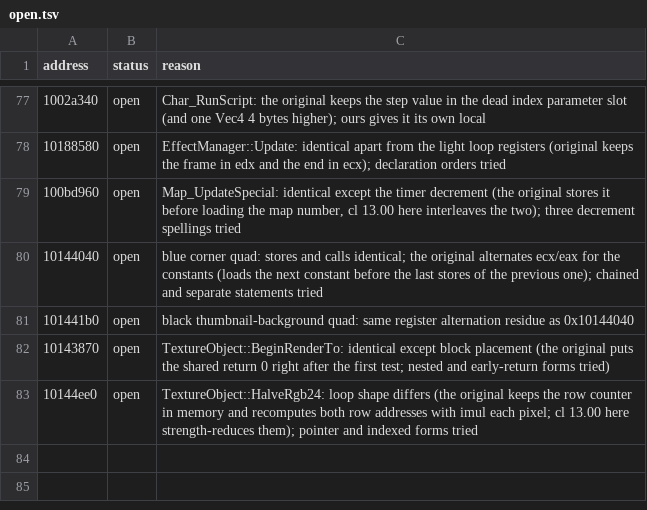
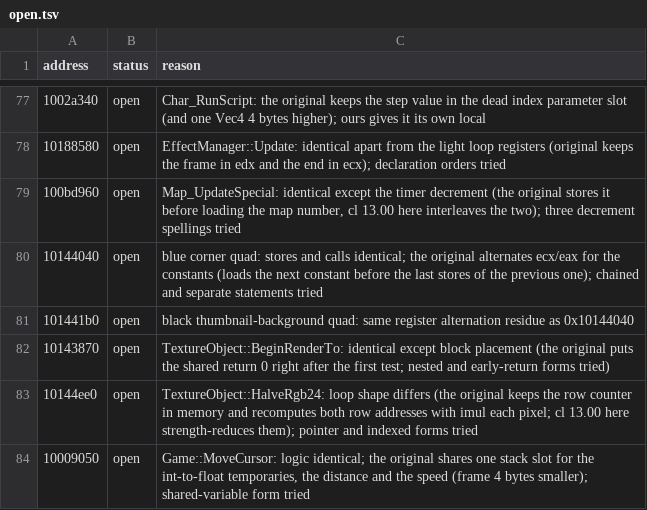
Before and after one commit to ObeseCatLord/Gurumin-Decompilation, a TSV file: decomp/open.tsv, drawn as a sheet; only a part is shown, gaps mark what is left out; the diff names each change by its address in the sheet, - before the commit and + after, or states it on an @@ line.

```diff
--- a/decomp/open.tsv
+++ b/decomp/open.tsv
+row 84: 10009050 | open | Game::MoveCursor: logic identical; the original shares one stack slot for the int-to-float temporaries, the distance and the speed (frame 4 bytes smaller); shared-variable form tried
```
Also changed, not shown: decomp/obj_symbols.tsv, symbols.tsv, 5 other files.
